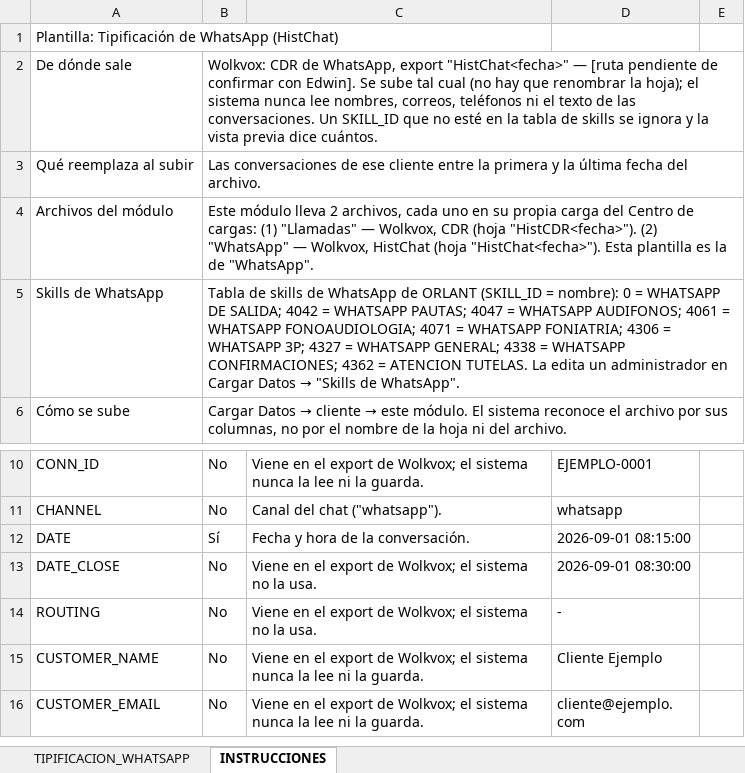
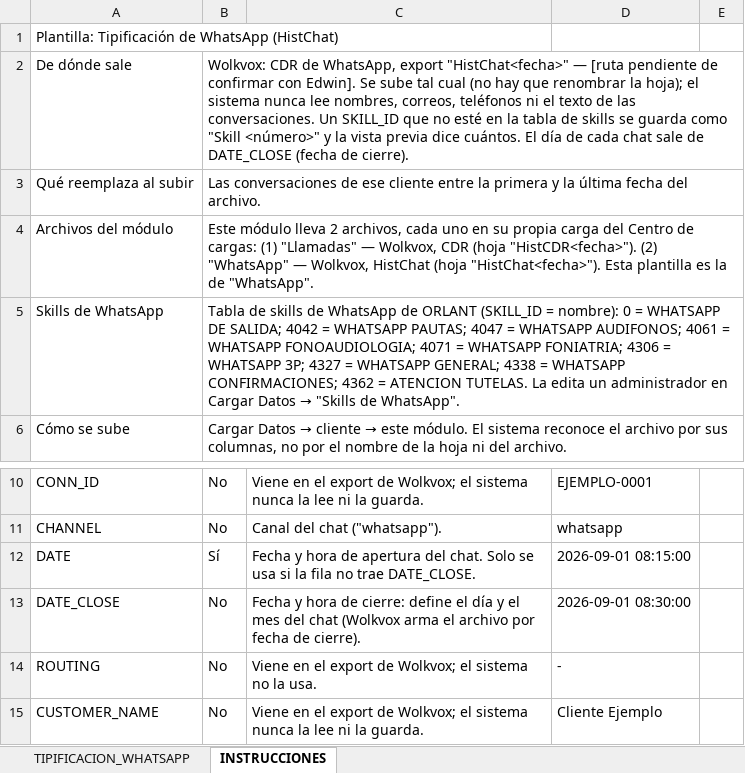
Before and after one commit to josedavidosorio2005/claude-dasborad-, an Excel workbook: server/plantillas/PLANTILLA_TIPIFICACION_WHATSAPP.xlsx, sheet INSTRUCCIONES, drawn as a sheet; only a part is shown, gaps mark what is left out; the shorter side is filled out with more unchanged rows; values as stored, in another font and other column widths than the file's, no borders; the diff names each change by its address in the sheet, - before the commit and + after, or states it on an @@ line.

```diff
--- a/server/plantillas/PLANTILLA_TIPIFICACION_WHATSAPP.xlsx (sheet INSTRUCCIONES)
+++ b/server/plantillas/PLANTILLA_TIPIFICACION_WHATSAPP.xlsx (sheet INSTRUCCIONES)
-B2: …skills se ignora y la vista previa dice cuántos.
+B2: …skills se guarda como "Skill <número>" y la vista previa dice cuántos. El día de cada chat sale de DATE_CLOSE (fecha de cierre).
-C12: …hora de la conversación.
+C12: …hora de apertura del chat. Solo se usa si la fila no trae DATE_CLOSE.
-C13: Viene en el export de Wolkvox; el sistema no la usa.
+C13: Fecha y hora de cierre: define el día y el mes del chat (Wolkvox arma el archivo por fecha de cierre).
```
Also changed, not shown: 13 other files.
